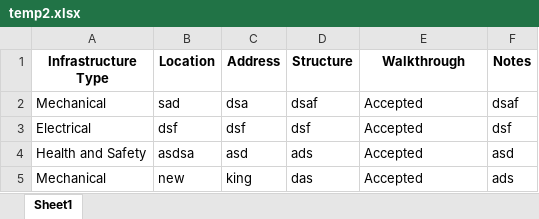
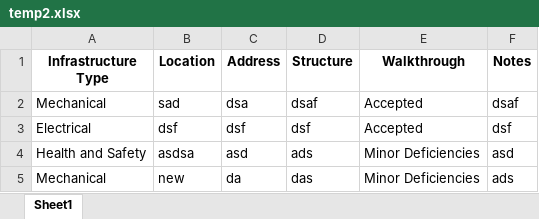
Before and after one commit to ali7haider/Project-Acceptance_PyQT5, an Excel workbook: Temp/temp2.xlsx, sheet Sheet1, drawn as a sheet; values as stored, in another font and other column widths than the file's, no borders; conditional formats not drawn; the diff names each change by its address in the sheet, - before the commit and + after, or states it on an @@ line.

```diff
--- a/Temp/temp2.xlsx (sheet Sheet1)
+++ b/Temp/temp2.xlsx (sheet Sheet1)
-E4:E5 (Walkthrough): Accepted
+E4:E5 (Walkthrough): Minor Deficiencies
-C5 (Address): king
+C5 (Address): da
```
Also changed, not shown: Temp/temp1.xlsx, 19 other files.
